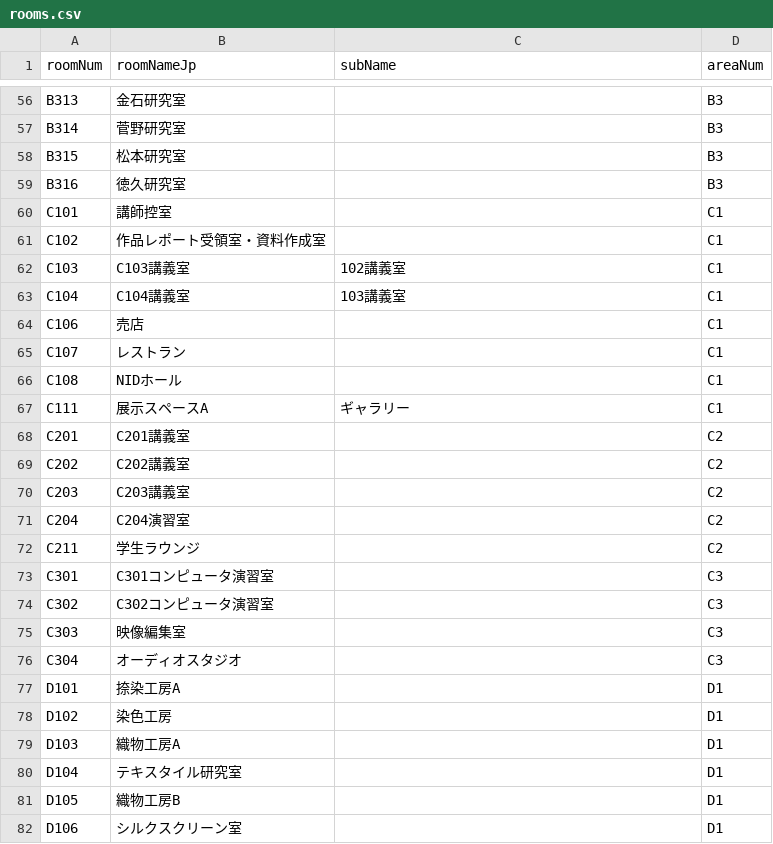
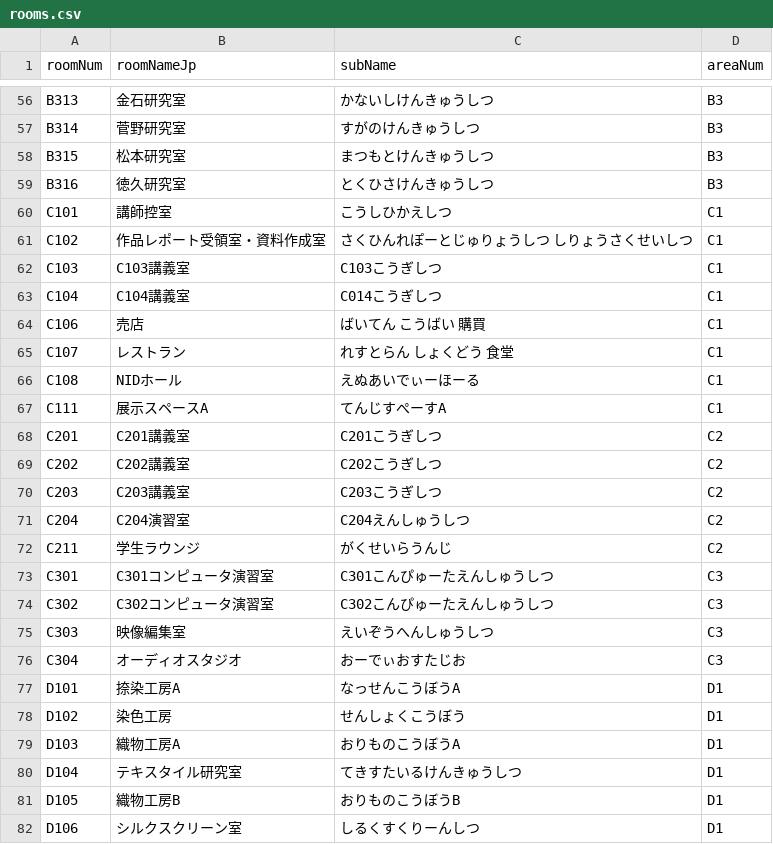
Before and after one commit to yuri182/areaSearcher, a CSV file: rooms.csv, drawn as a sheet; only a part is shown, gaps mark what is left out; the diff covers the shown part only; the diff names each change by its address in the sheet, - before the commit and + after, or states it on an @@ line.

```diff
--- a/rooms.csv
+++ b/rooms.csv
-C56 (subName): (empty)
+C56 (subName): かないしけんきゅうしつ
-C57 (subName): (empty)
+C57 (subName): すがのけんきゅうしつ
-C58 (subName): (empty)
+C58 (subName): まつもとけんきゅうしつ
-C59 (subName): (empty)
+C59 (subName): とくひさけんきゅうしつ
-C60 (subName): (empty)
+C60 (subName): こうしひかえしつ
-C61 (subName): (empty)
+C61 (subName): さくひんれぽーとじゅりょうしつ しりょうさくせいしつ
-C62 (subName): 102講義室
+C62 (subName): C103こうぎしつ
-C63 (subName): 103講義室
+C63 (subName): C014こうぎしつ
-C64 (subName): (empty)
+C64 (subName): ばいてん こうばい 購買
-C65 (subName): (empty)
+C65 (subName): れすとらん しょくどう 食堂
-C66 (subName): (empty)
+C66 (subName): えぬあいでぃーほーる
-C67 (subName): ギャラリー
+C67 (subName): てんじすぺーすA
-C68 (subName): (empty)
+C68 (subName): C201こうぎしつ
-C69 (subName): (empty)
+C69 (subName): C202こうぎしつ
-C70 (subName): (empty)
+C70 (subName): C203こうぎしつ
-C71 (subName): (empty)
+C71 (subName): C204えんしゅうしつ
-C72 (subName): (empty)
+C72 (subName): がくせいらうんじ
-C73 (subName): (empty)
+C73 (subName): C301こんぴゅーたえんしゅうしつ
-C74 (subName): (empty)
+C74 (subName): C302こんぴゅーたえんしゅうしつ
-C75 (subName): (empty)
+C75 (subName): えいぞうへんしゅうしつ
-C76 (subName): (empty)
+C76 (subName): おーでぃおすたじお
-C77 (subName): (empty)
+C77 (subName): なっせんこうぼうA
-C78 (subName): (empty)
+C78 (subName): せんしょくこうぼう
-C79 (subName): (empty)
+C79 (subName): おりものこうぼうA
-C80 (subName): (empty)
+C80 (subName): てきすたいるけんきゅうしつ
-C81 (subName): (empty)
+C81 (subName): おりものこうぼうB
-C82 (subName): (empty)
+C82 (subName): しるくすくりーんしつ
```
Also changed, not shown: 3 added rows and 139 edited cells elsewhere in this file, 1 other file.
